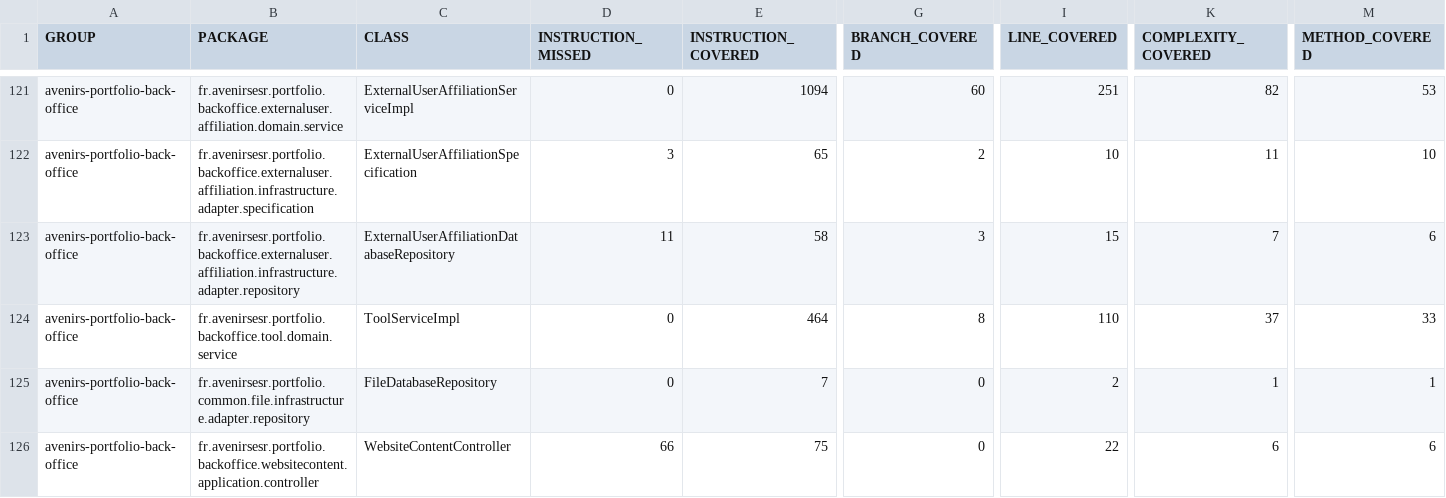
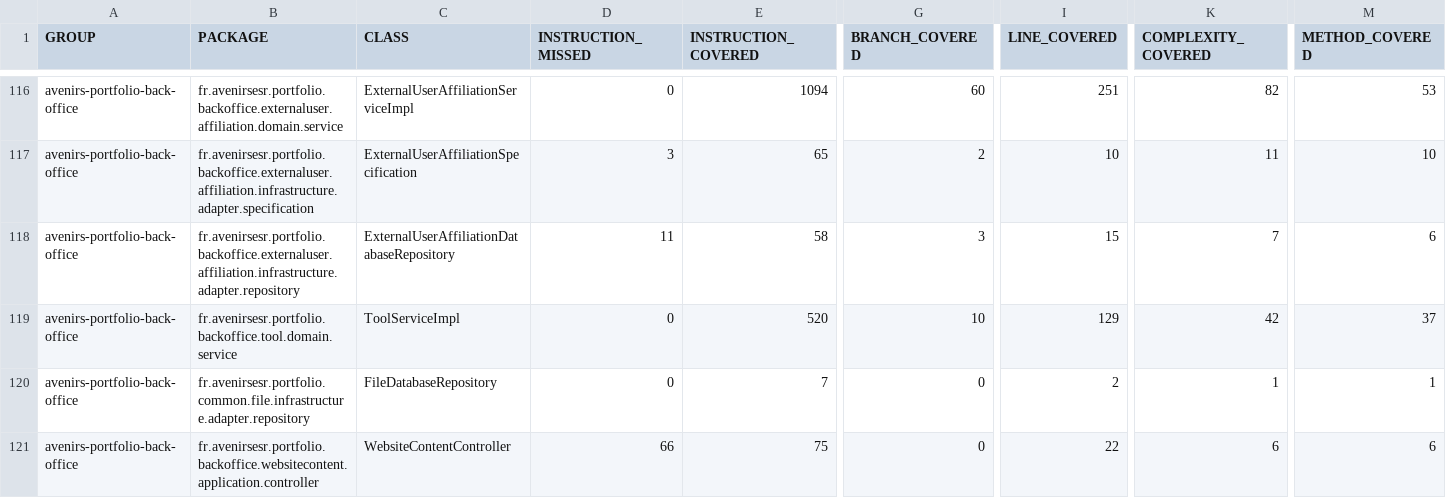
Before and after one commit to avenirs-esr/avenirs-portfolio-back-office, a CSV file: docs/jacoco-report/jacoco/jacoco.csv, drawn as a sheet; only a part is shown, gaps mark what is left out; addresses are those after the commit; the diff covers the shown part only; the diff names each change by its address in the sheet, - before the commit and + after, or states it on an @@ line.

```diff
--- a/docs/jacoco-report/jacoco/jacoco.csv
+++ b/docs/jacoco-report/jacoco/jacoco.csv
-E119 (INSTRUCTION_COVERED): 464
+E119 (INSTRUCTION_COVERED): 520
-G119 (BRANCH_COVERED): 8
+G119 (BRANCH_COVERED): 10
-I119 (LINE_COVERED): 110
+I119 (LINE_COVERED): 129
-K119 (COMPLEXITY_COVERED): 37
+K119 (COMPLEXITY_COVERED): 42
-M119 (METHOD_COVERED): 33
+M119 (METHOD_COVERED): 37
```
Also changed, not shown: 5 removed rows and 8 edited cells elsewhere in this file, 34 other files.
